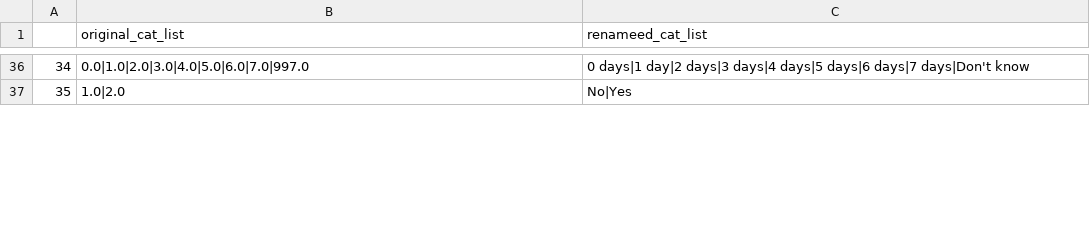
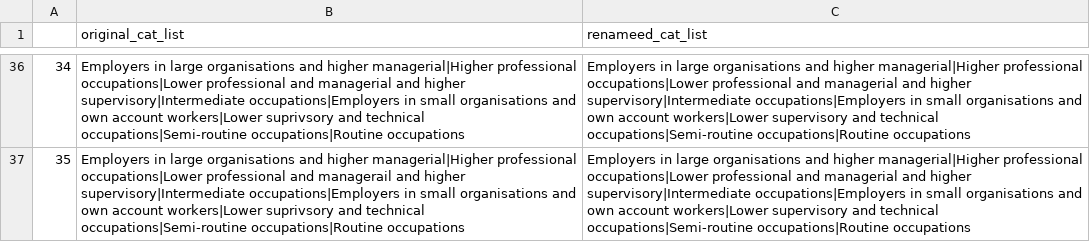
Before and after one commit to MariosRichards/BES_analysis_code, a CSV file: small data files/rename_variable_dict.csv, drawn as a sheet; only a part is shown, gaps mark what is left out; the diff covers the shown part only; the diff names each change by its address in the sheet, - before the commit and + after, or states it on an @@ line.

```diff
--- a/small data files/rename_variable_dict.csv
+++ b/small data files/rename_variable_dict.csv
-B36 (original_cat_list): 0.0|1.0|2.0|3.0|4.0|5.0|6.0|7.0|997.0
+B36 (original_cat_list): Employers in large organisations and higher managerial|Higher professional occupations|Lower professional and managerial and higher supervisory|Intermediate occupations|Employers in small organisations and own account workers|Lower suprivsory and technical occupations|Semi-routine occupations|Routine occupations
-C36 (renameed_cat_list): 0 days|1 day|2 days|3 days|4 days|5 days|6 days|7 days|Don't know
+C36 (renameed_cat_list): Employers in large organisations and higher managerial|Higher professional occupations|Lower professional and managerial and higher supervisory|Intermediate occupations|Employers in small organisations and own account workers|Lower supervisory and technical occupations|Semi-routine occupations|Routine occupations
-B37 (original_cat_list): 1.0|2.0
+B37 (original_cat_list): Employers in large organisations and higher managerial|Higher professional occupations|Lower professional and managerail and higher supervisory|Intermediate occupations|Employers in small organisations and own account workers|Lower suprivsory and technical occupations|Semi-routine occupations|Routine occupations
-C37 (renameed_cat_list): No|Yes
+C37 (renameed_cat_list): Employers in large organisations and higher managerial|Higher professional occupations|Lower professional and managerial and higher supervisory|Intermediate occupations|Employers in small organisations and own account workers|Lower supervisory and technical occupations|Semi-routine occupations|Routine occupations
```
Also changed, not shown: 76 edited cells elsewhere in this file, small data files/BES_file_manifest.csv, small data files/question_categories_correct.csv, 20 other files.
